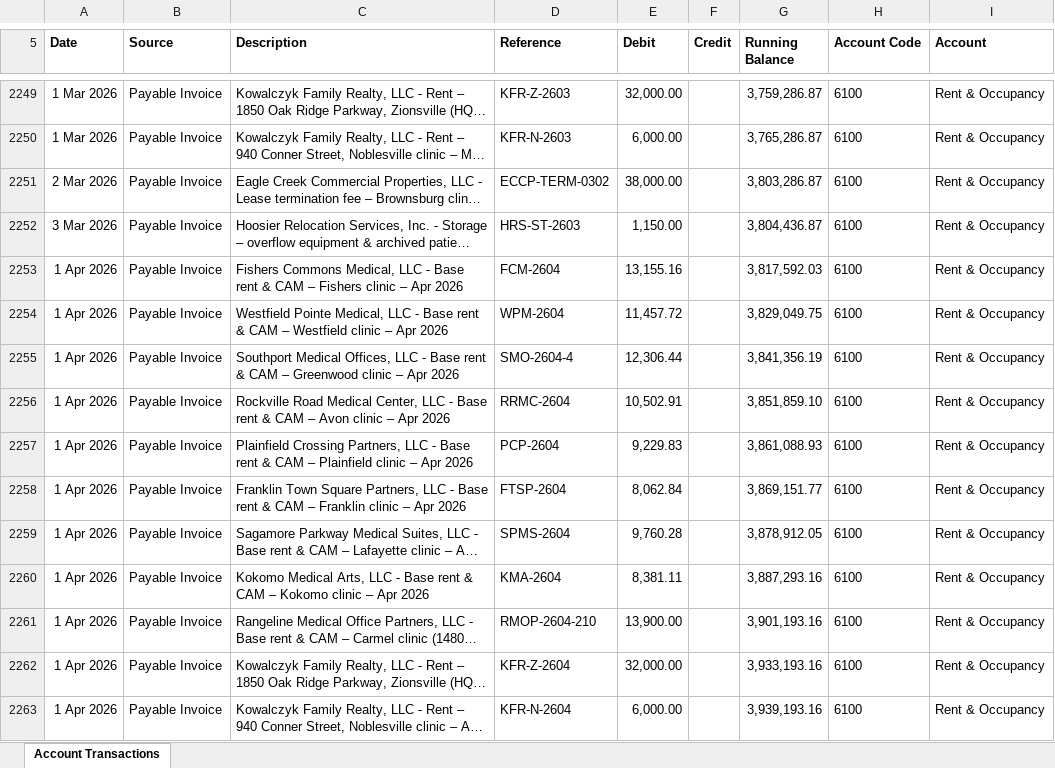
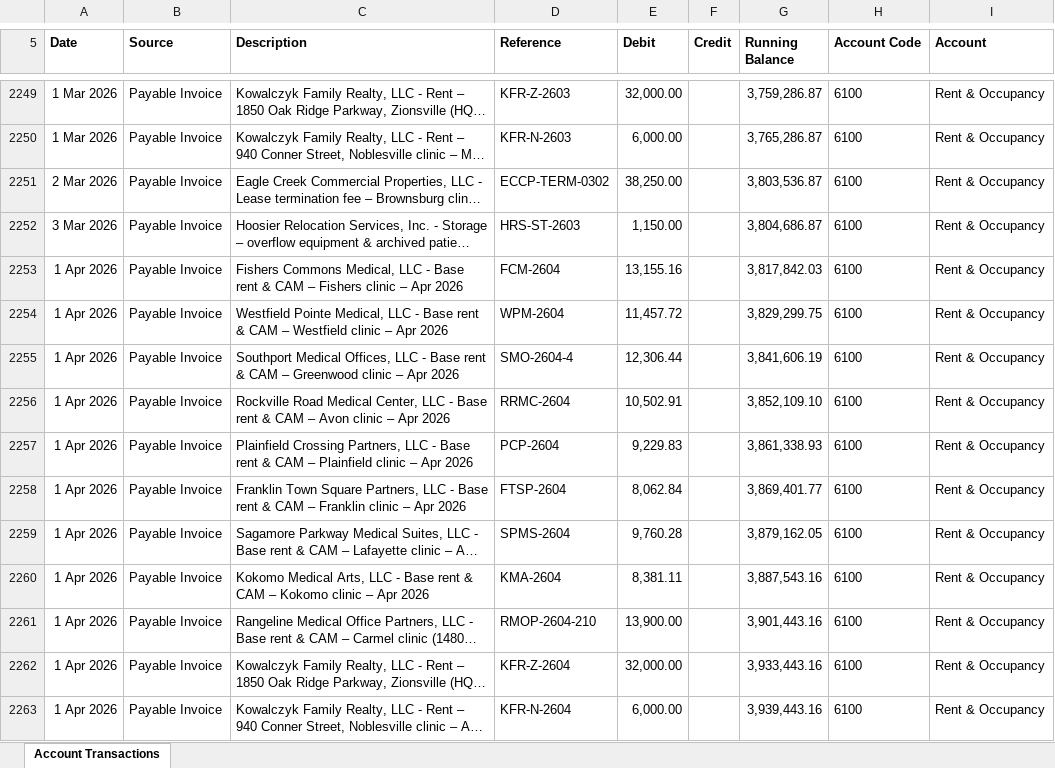
Before and after one commit to koolkam00/accounting-agent, an Excel workbook: qoe-evidence-review/data/holdout/kinetic_ridge_pt/gl/general_ledger.xlsx, sheet Account Transactions, drawn as a sheet; only a part is shown, gaps mark what is left out; long unchanged cells end in …; values as stored, in another font and other column widths than the file's, no borders; the diff covers the shown part only; the diff names each change by its address in the sheet, - before the commit and + after, or states it on an @@ line.

```diff
--- a/qoe-evidence-review/data/holdout/kinetic_ridge_pt/gl/general_ledger.xlsx (sheet Account Transactions)
+++ b/qoe-evidence-review/data/holdout/kinetic_ridge_pt/gl/general_ledger.xlsx (sheet Account Transactions)
-E2251 (Debit): 38,000.00
+E2251 (Debit): 38,250.00
-G2251 (Running Balance): 3,803,286.87
+G2251 (Running Balance): 3,803,536.87
-G2252 (Running Balance): 3,804,436.87
+G2252 (Running Balance): 3,804,686.87
-G2253 (Running Balance): 3,817,592.03
+G2253 (Running Balance): 3,817,842.03
-G2254 (Running Balance): 3,829,049.75
+G2254 (Running Balance): 3,829,299.75
-G2255 (Running Balance): 3,841,356.19
+G2255 (Running Balance): 3,841,606.19
-G2256 (Running Balance): 3,851,859.10
+G2256 (Running Balance): 3,852,109.10
-G2257 (Running Balance): 3,861,088.93
+G2257 (Running Balance): 3,861,338.93
-G2258 (Running Balance): 3,869,151.77
+G2258 (Running Balance): 3,869,401.77
-G2259 (Running Balance): 3,878,912.05
+G2259 (Running Balance): 3,879,162.05
-G2260 (Running Balance): 3,887,293.16
+G2260 (Running Balance): 3,887,543.16
-G2261 (Running Balance): 3,901,193.16
+G2261 (Running Balance): 3,901,443.16
-G2262 (Running Balance): 3,933,193.16
+G2262 (Running Balance): 3,933,443.16
-G2263 (Running Balance): 3,939,193.16
+G2263 (Running Balance): 3,939,443.16
```
Also changed, not shown: 10 added rows and 50 edited cells elsewhere in this sheet, qoe-evidence-review/data/holdout/kinetic_ridge_pt/adjustments/management_adjusted_ebitda.xlsx, qoe-evidence-review/data/holdout/kinetic_ridge_pt/financials/monthly_pl.xlsx, 18 other files.
